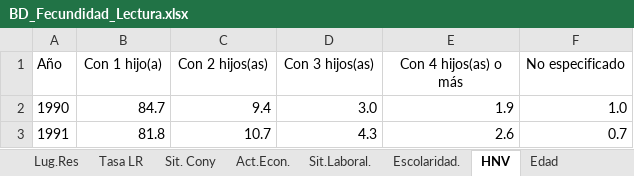
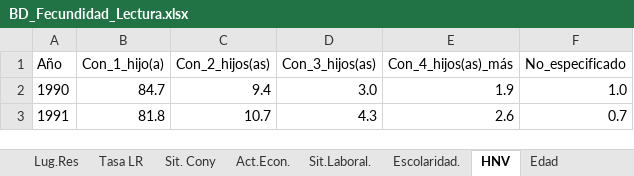
Before and after one commit to AprendR/DatosPerspectivaGenero, an Excel workbook: Material/BD_Fecundidad_Lectura.xlsx, sheet HNV, drawn as a sheet; only a part is shown; values as stored, in another font and other column widths than the file's, no borders; charts and pictures not drawn; the diff names each change by its address in the sheet, - before the commit and + after, or states it on an @@ line.

```diff
--- a/Material/BD_Fecundidad_Lectura.xlsx (sheet HNV)
+++ b/Material/BD_Fecundidad_Lectura.xlsx (sheet HNV)
-B1: Con 1 hijo(a)
+B1: Con_1_hijo(a)
-C1: Con 2 hijos(as)
+C1: Con_2_hijos(as)
-D1: Con 3 hijos(as)
+D1: Con_3_hijos(as)
-E1: Con 4 hijos(as) o más
+E1: Con_4_hijos(as)_más
-F1: No especificado
+F1: No_especificado
```
Also changed, not shown: sheet Número,Razón y Tasa, sheet Edad, sheet DeclaraNac, sheet Escolaridad., sheet Escolaridad, sheet Tasa LR, 7 more sheets.
